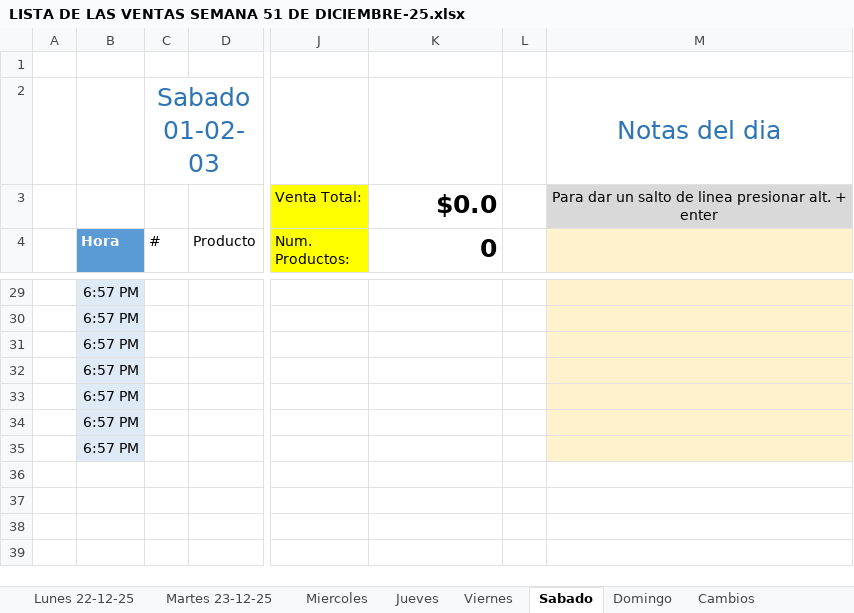
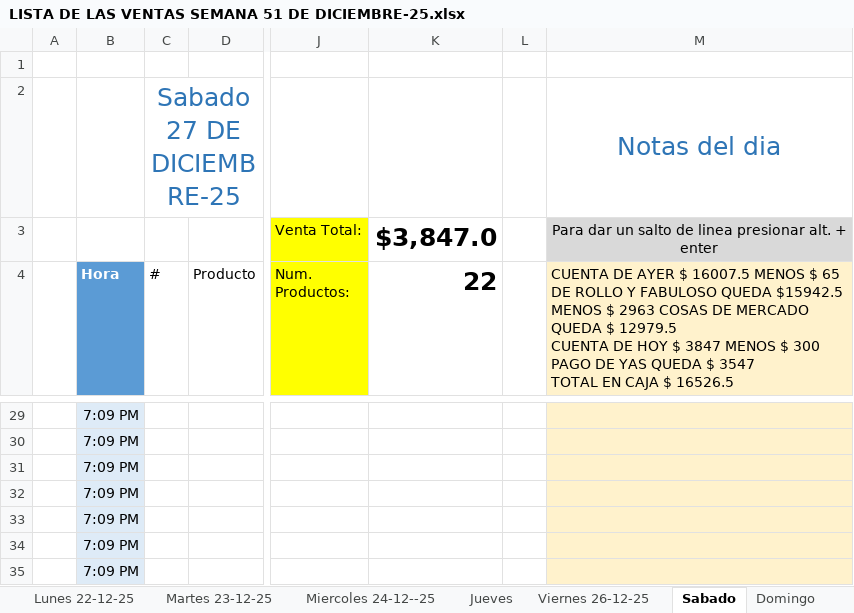
Before and after one commit to MotoZom/Motozom, an Excel workbook: CORTES DE CAJA/2025/12) DICIEMBRE/LISTA DE LAS VENTAS SEMANA 51 DE DICIEMBRE-25.xlsx, sheet Sabado, drawn as a sheet; only a part is shown, gaps mark what is left out; values as stored, in another font and other column widths than the file's, no borders; conditional formats and table styles not drawn; ↵ is a line break in a cell; the diff covers the shown part only; the diff names each change by its address in the sheet, - before the commit and + after, or states it on an @@ line.

```diff
--- a/CORTES DE CAJA/2025/12) DICIEMBRE/LISTA DE LAS VENTAS SEMANA 51 DE DICIEMBRE-25.xlsx (sheet Sabado)
+++ b/CORTES DE CAJA/2025/12) DICIEMBRE/LISTA DE LAS VENTAS SEMANA 51 DE DICIEMBRE-25.xlsx (sheet Sabado)
-sheet tab: Miercoles
+sheet tab: Miercoles 24-12--25
-sheet tab: Viernes
+sheet tab: Viernes 26-12-25
-C2 (#): Sabado 01-02-03
+C2 (#): Sabado 27 DE DICIEMBRE-25
-K3 (22): $0.0
+K3 (22): $3,847.0
-K4: 0
+K4: 22
-M4: (empty)
+M4: CUENTA DE AYER $ 16007.5 MENOS $ 65 DE ROLLO Y FABULOSO QUEDA $15942.5 MENOS $ 2963 COSAS DE MERCADO QUEDA $ 12979.5 ↵ CUENTA DE HOY $ 3847 MENOS $ 300 PAGO DE YAS QUEDA $ 3547 ↵ TOTAL EN CAJA $ 16526.5
-B29:B35 (Hora): 6:57 PM
+B29:B35 (Hora): 7:09 PM
```
Also changed, not shown: 24 added rows and 24 removed rows elsewhere in this sheet, sheet Viernes 26-12-25, sheet Miercoles 24-12--25, sheet Martes 23-12-25, sheet Lunes 22-12-25, sheet Domingo, sheet Jueves, cosas por pedir/LISTA DE LOS PEDIDOS DE REFACCIONARIA MOTOZOM.xlsx.
